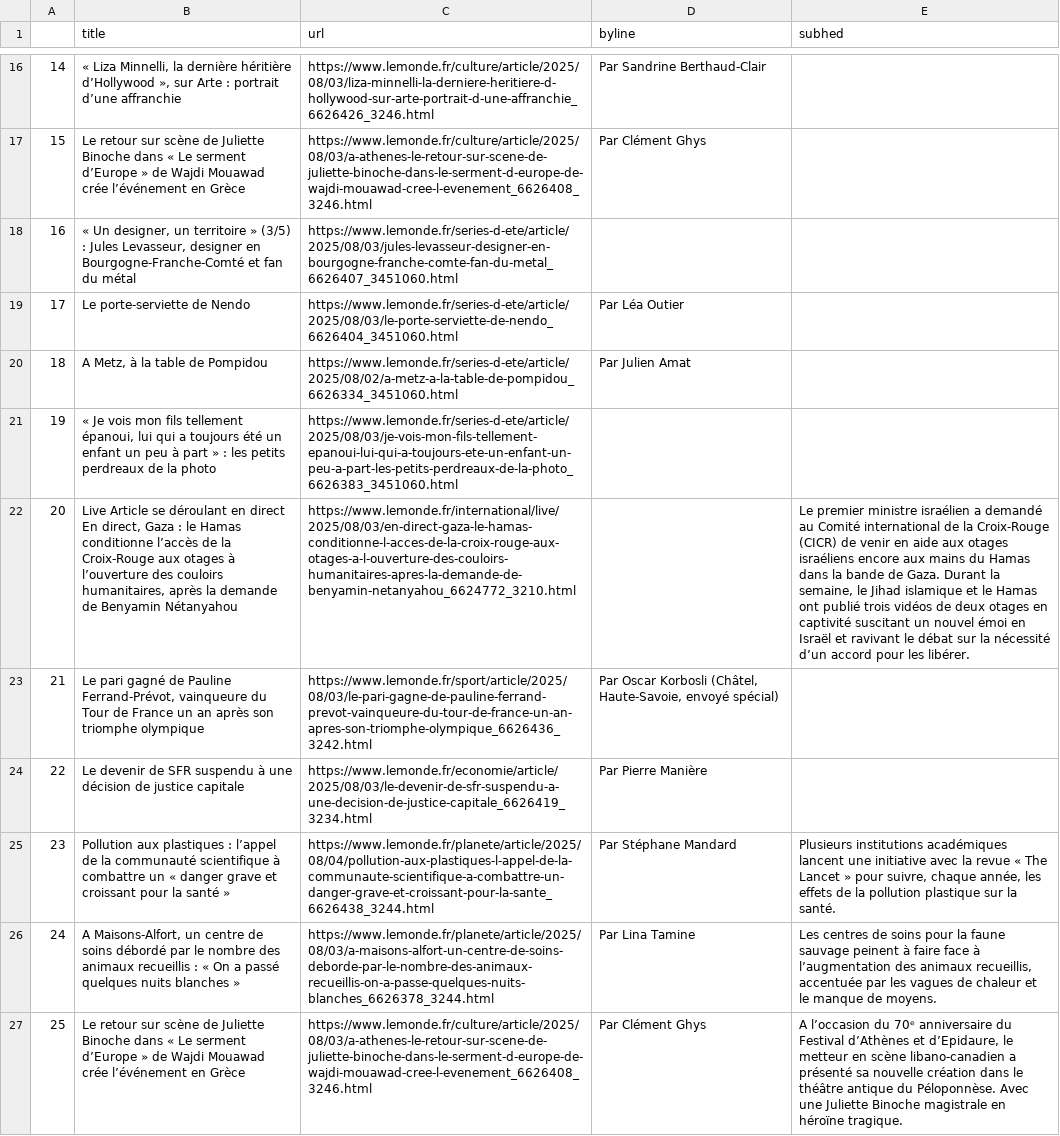
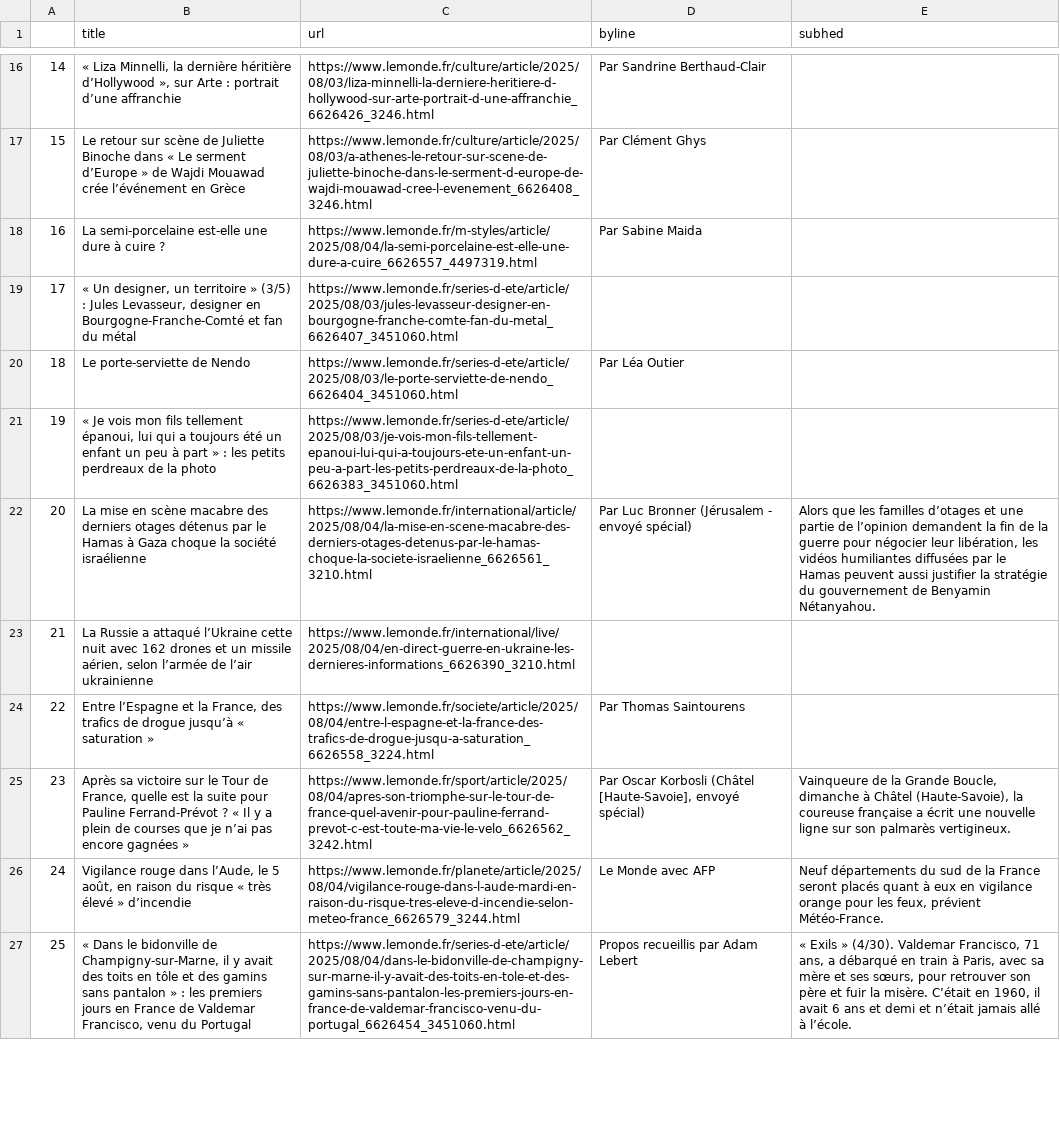
Before and after one commit to Levin-Ari/homework-7, a CSV file: le_monde.csv, drawn as a sheet; only a part is shown, gaps mark what is left out; the diff covers the shown part only; the diff names each change by its address in the sheet, - before the commit and + after, or states it on an @@ line.

```diff
--- a/le_monde.csv
+++ b/le_monde.csv
-B18 (title): « Un designer, un territoire » (3/5) : Jules Levasseur, designer en Bourgogne-Franche-Comté et fan du métal
+B18 (title): La semi-porcelaine est-elle une dure à cuire ?
-C18 (url): https://www.lemonde.fr/series-d-ete/article/2025/08/03/jules-levasseur-designer-en-bourgogne-franche-comte-fan-du-metal_6626407_3451060.html
+C18 (url): https://www.lemonde.fr/m-styles/article/2025/08/04/la-semi-porcelaine-est-elle-une-dure-a-cuire_6626557_4497319.html
-D18 (byline): (empty)
+D18 (byline): Par Sabine Maida
-B19 (title): Le porte-serviette de Nendo
+B19 (title): « Un designer, un territoire » (3/5) : Jules Levasseur, designer en Bourgogne-Franche-Comté et fan du métal
-C19 (url): https://www.lemonde.fr/series-d-ete/article/2025/08/03/le-porte-serviette-de-nendo_6626404_3451060.html
+C19 (url): https://www.lemonde.fr/series-d-ete/article/2025/08/03/jules-levasseur-designer-en-bourgogne-franche-comte-fan-du-metal_6626407_3451060.html
-D19 (byline): Par Léa Outier
+D19 (byline): (empty)
-B20 (title): A Metz, à la table de Pompidou
+B20 (title): Le porte-serviette de Nendo
-C20 (url): https://www.lemonde.fr/series-d-ete/article/2025/08/02/a-metz-a-la-table-de-pompidou_6626334_3451060.html
+C20 (url): https://www.lemonde.fr/series-d-ete/article/2025/08/03/le-porte-serviette-de-nendo_6626404_3451060.html
-D20 (byline): Par Julien Amat
+D20 (byline): Par Léa Outier
-B22 (title): Live Article se déroulant en direct En direct, Gaza : le Hamas conditionne l’accès de la Croix-Rouge aux otages à l’ouverture des couloirs humanitaires, après la demande de Benyamin Nétanyahou
+B22 (title): La mise en scène macabre des derniers otages détenus par le Hamas à Gaza choque la société israélienne
-C22 (url): https://www.lemonde.fr/international/live/2025/08/03/en-direct-gaza-le-hamas-conditionne-l-acces-de-la-croix-rouge-aux-otages-a-l-ouverture-des-couloirs-humanitaires-apres-la-demande-de-benyamin-netanyahou_6624772_3210.html
+C22 (url): https://www.lemonde.fr/international/article/2025/08/04/la-mise-en-scene-macabre-des-derniers-otages-detenus-par-le-hamas-choque-la-societe-israelienne_6626561_3210.html
-D22 (byline): (empty)
+D22 (byline): Par Luc Bronner (Jérusalem - envoyé spécial)
-E22 (subhed): Le premier ministre israélien a demandé au Comité international de la Croix-Rouge (CICR) de venir en aide aux otages israéliens encore aux mains du Hamas dans la bande de Gaza. Durant la semaine, le Jihad islamique et le Hamas ont publié trois vidéos de deux otages en captivité suscitant un nouvel émoi en Israël et ravivant le débat sur la nécessité d’un accord pour les libérer.
+E22 (subhed): Alors que les familles d’otages et une partie de l’opinion demandent la fin de la guerre pour négocier leur libération, les vidéos humiliantes diffusées par le Hamas peuvent aussi justifier la stratégie du gouvernement de Benyamin Nétanyahou.
-B23 (title): Le pari gagné de Pauline Ferrand-Prévot, vainqueure du Tour de France un an après son triomphe olympique
+B23 (title): La Russie a attaqué l’Ukraine cette nuit avec 162 drones et un missile aérien, selon l’armée de l’air ukrainienne
-C23 (url): https://www.lemonde.fr/sport/article/2025/08/03/le-pari-gagne-de-pauline-ferrand-prevot-vainqueure-du-tour-de-france-un-an-apres-son-triomphe-olympique_6626436_3242.html
+C23 (url): https://www.lemonde.fr/international/live/2025/08/04/en-direct-guerre-en-ukraine-les-dernieres-informations_6626390_3210.html
-D23 (byline): Par Oscar Korbosli (Châtel, Haute-Savoie, envoyé spécial)
+D23 (byline): (empty)
-B24 (title): Le devenir de SFR suspendu à une décision de justice capitale
+B24 (title): Entre l’Espagne et la France, des trafics de drogue jusqu’à « saturation »
-C24 (url): https://www.lemonde.fr/economie/article/2025/08/03/le-devenir-de-sfr-suspendu-a-une-decision-de-justice-capitale_6626419_3234.html
+C24 (url): https://www.lemonde.fr/societe/article/2025/08/04/entre-l-espagne-et-la-france-des-trafics-de-drogue-jusqu-a-saturation_6626558_3224.html
-D24 (byline): Par Pierre Manière
+D24 (byline): Par Thomas Saintourens
-B25 (title): Pollution aux plastiques : l’appel de la communauté scientifique à combattre un « danger grave et croissant pour la santé »
+B25 (title): Après sa victoire sur le Tour de France, quelle est la suite pour Pauline Ferrand-Prévot ? « Il y a plein de courses que je n’ai pas encore gagnées »
-C25 (url): https://www.lemonde.fr/planete/article/2025/08/04/pollution-aux-plastiques-l-appel-de-la-communaute-scientifique-a-combattre-un-danger-grave-et-croissant-pour-la-sante_6626438_3244.html
+C25 (url): https://www.lemonde.fr/sport/article/2025/08/04/apres-son-triomphe-sur-le-tour-de-france-quel-avenir-pour-pauline-ferrand-prevot-c-est-toute-ma-vie-le-velo_6626562_3242.html
-D25 (byline): Par Stéphane Mandard
+D25 (byline): Par Oscar Korbosli (Châtel [Haute-Savoie], envoyé spécial)
-E25 (subhed): Plusieurs institutions académiques lancent une initiative avec la revue « The Lancet » pour suivre, chaque année, les effets de la pollution plastique sur la santé.
+E25 (subhed): Vainqueure de la Grande Boucle, dimanche à Châtel (Haute-Savoie), la coureuse française a écrit une nouvelle ligne sur son palmarès vertigineux.
-B26 (title): A Maisons-Alfort, un centre de soins débordé par le nombre des animaux recueillis : « On a passé quelques nuits blanches »
+B26 (title): Vigilance rouge dans l’Aude, le 5 août, en raison du risque « très élevé » d’incendie
-C26 (url): https://www.lemonde.fr/planete/article/2025/08/03/a-maisons-alfort-un-centre-de-soins-deborde-par-le-nombre-des-animaux-recueillis-on-a-passe-quelques-nuits-blanches_6626378_3244.html
+C26 (url): https://www.lemonde.fr/planete/article/2025/08/04/vigilance-rouge-dans-l-aude-mardi-en-raison-du-risque-tres-eleve-d-incendie-selon-meteo-france_6626579_3244.html
-D26 (byline): Par Lina Tamine
+D26 (byline): Le Monde avec AFP
-E26 (subhed): Les centres de soins pour la faune sauvage peinent à faire face à l’augmentation des animaux recueillis, accentuée par les vagues de chaleur et le manque de moyens.
+E26 (subhed): Neuf départements du sud de la France seront placés quant à eux en vigilance orange pour les feux, prévient Météo-France.
-B27 (title): Le retour sur scène de Juliette Binoche dans « Le serment d’Europe » de Wajdi Mouawad crée l’événement en Grèce
+B27 (title): « Dans le bidonville de Champigny-sur-Marne, il y avait des toits en tôle et des gamins sans pantalon » : les premiers jours en France de Valdemar Francisco, venu du Portugal
-C27 (url): https://www.lemonde.fr/culture/article/2025/08/03/a-athenes-le-retour-sur-scene-de-juliette-binoche-dans-le-serment-d-europe-de-wajdi-mouawad-cree-l-evenement_6626408_3246.html
+C27 (url): https://www.lemonde.fr/series-d-ete/article/2025/08/04/dans-le-bidonville-de-champigny-sur-marne-il-y-avait-des-toits-en-tole-et-des-gamins-sans-pantalon-les-premiers-jours-en-france-de-valdemar-francisco-venu-du-portugal_6626454_3451060.html
-D27 (byline): Par Clément Ghys
+D27 (byline): Propos recueillis par Adam Lebert
-E27 (subhed): A l’occasion du 70ᵉ anniversaire du Festival d’Athènes et d’Epidaure, le metteur en scène libano-canadien a présenté sa nouvelle création dans le théâtre antique du Péloponnèse. Avec une Juliette Binoche magistrale en héroïne tragique.
+E27 (subhed): « Exils » (4/30). Valdemar Francisco, 71 ans, a débarqué en train à Paris, avec sa mère et ses sœurs, pour retrouver son père et fuir la misère. C’était en 1960, il avait 6 ans et demi et n’était jamais allé à l’école.
```
Also changed, not shown: 74 edited cells elsewhere in this file.
